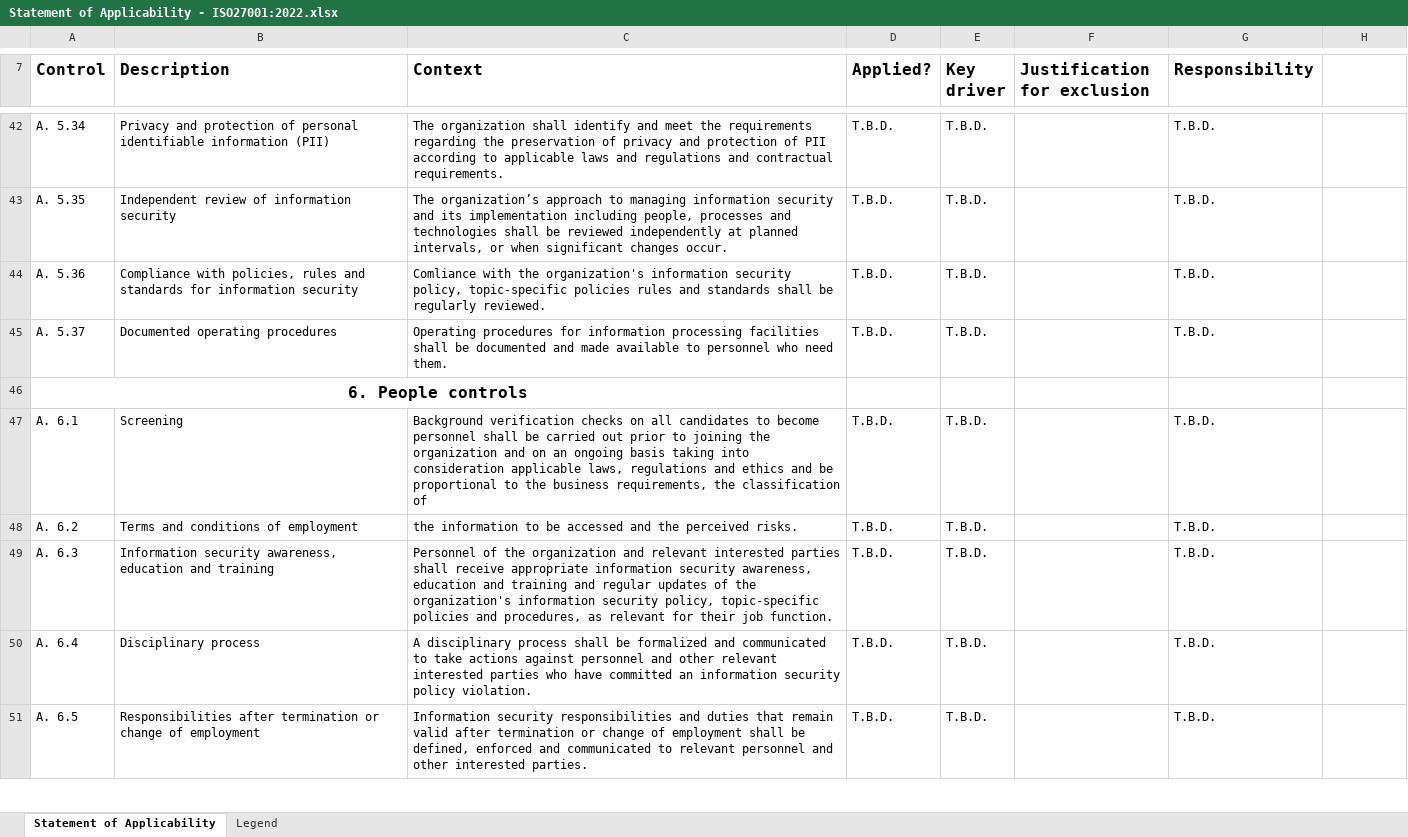
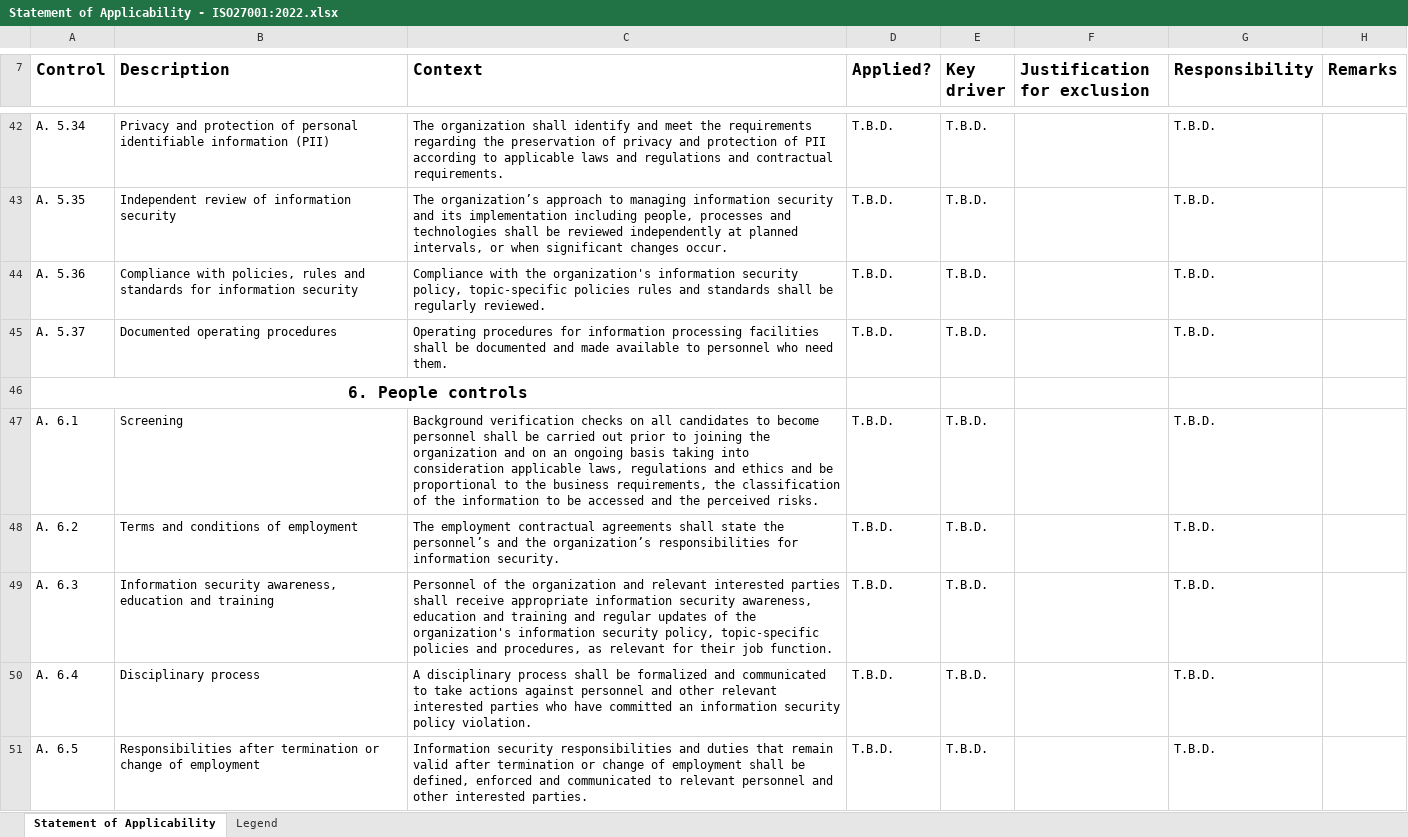
Before and after one commit to adhendrikx/ISO27001-2022, an Excel workbook: Statement of Applicability - ISO27001:2022.xlsx, sheet Statement of Applicability, drawn as a sheet; only a part is shown, gaps mark what is left out; values as stored, in another font and other column widths than the file's, no borders; charts and pictures and conditional formats not drawn; the diff covers the shown part only; the diff names each change by its address in the sheet, - before the commit and + after, or states it on an @@ line.

Commit message:
Fix more typos etc

```diff
--- a/Statement of Applicability - ISO27001:2022.xlsx (sheet Statement of Applicability)
+++ b/Statement of Applicability - ISO27001:2022.xlsx (sheet Statement of Applicability)
-H7: (empty)
+H7: Remarks
-C44 (Context): Comliance with the…
+C44 (Context): Compliance with the…
-C47 (Context): …classification of
+C47 (Context): …classification of the information to be accessed and the perceived risks.
-C48 (Context): the information to be accessed and the perceived risks.
+C48 (Context): The employment contractual agreements shall state the personnel’s and the organization’s responsibilities for information security.
```
Also changed, not shown: 8 edited cells elsewhere in this sheet, sheet Legend.
